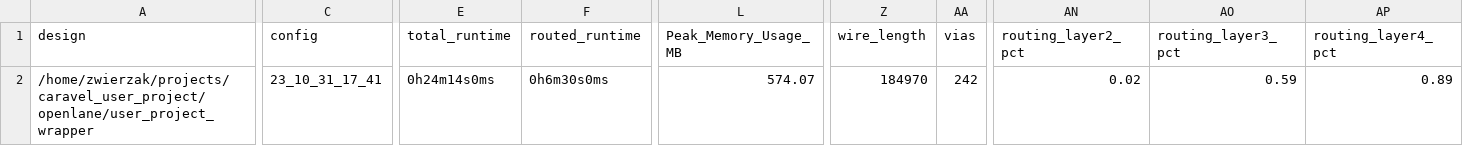
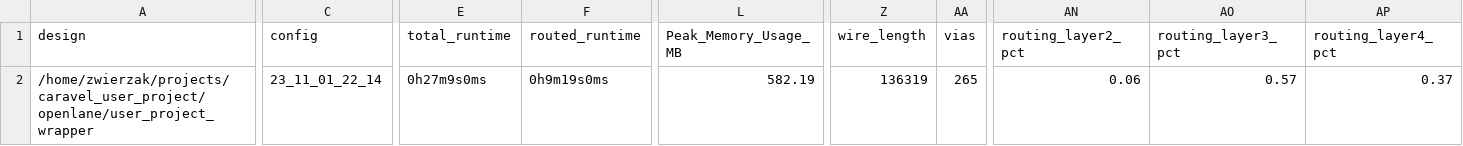
Before and after one commit to embelon/caravel-sky130-opamp-cascode, a CSV file: signoff/user_project_wrapper/metrics.csv, drawn as a sheet; only a part is shown, gaps mark what is left out; the diff covers the shown part only; the diff names each change by its address in the sheet, - before the commit and + after, or states it on an @@ line.

```diff
--- a/signoff/user_project_wrapper/metrics.csv
+++ b/signoff/user_project_wrapper/metrics.csv
-C2 (config): 23_10_31_17_41
+C2 (config): 23_11_01_22_14
-E2 (total_runtime): 0h24m14s0ms
+E2 (total_runtime): 0h27m9s0ms
-F2 (routed_runtime): 0h6m30s0ms
+F2 (routed_runtime): 0h9m19s0ms
-L2 (Peak_Memory_Usage_MB): 574.07
+L2 (Peak_Memory_Usage_MB): 582.19
-Z2 (wire_length): 184970
+Z2 (wire_length): 136319
-AA2 (vias): 242
+AA2 (vias): 265
-AN2 (routing_layer2_pct): 0.02
+AN2 (routing_layer2_pct): 0.06
-AO2 (routing_layer3_pct): 0.59
+AO2 (routing_layer3_pct): 0.57
-AP2 (routing_layer4_pct): 0.89
+AP2 (routing_layer4_pct): 0.37
```
Also changed, not shown: 6 edited cells elsewhere in this file, 22 other files.
